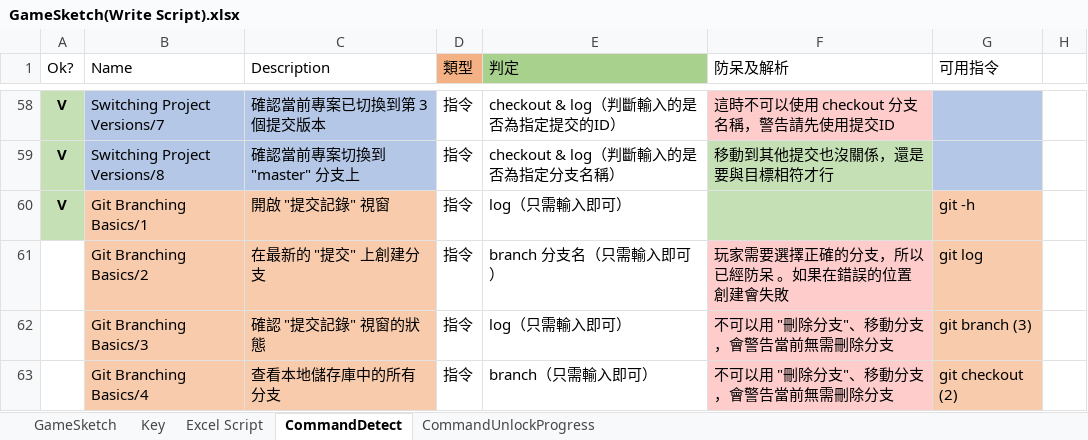
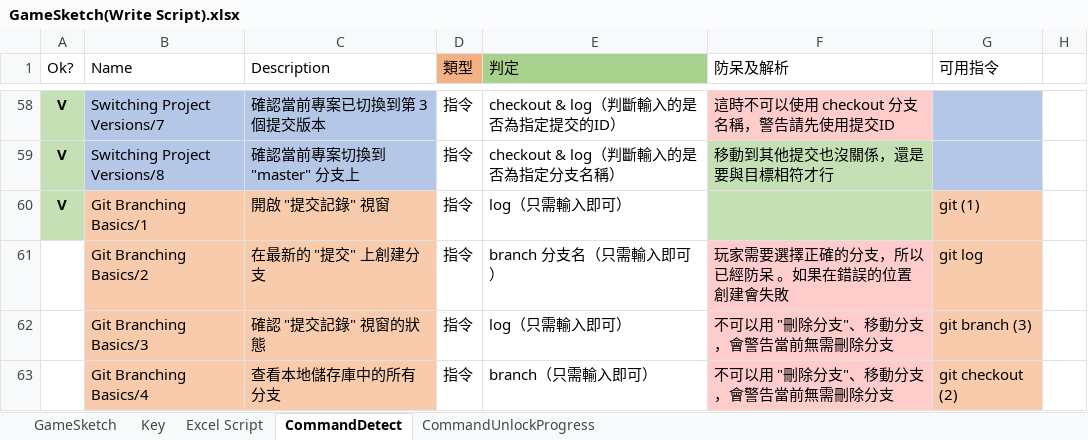
Before and after one commit to fcumselab/GitEducationGame, an Excel workbook: Assets/02_Scenes/Dialogue System/GameSketch(Write Script).xlsx, sheet CommandDetect, drawn as a sheet; only a part is shown, gaps mark what is left out; values as stored, in another font and other column widths than the file's, no borders; the diff names each change by its address in the sheet, - before the commit and + after, or states it on an @@ line.

Commit message:
Fix commandDetailed in CommandLineWindow.

```diff
--- a/Assets/02_Scenes/Dialogue System/GameSketch(Write Script).xlsx (sheet CommandDetect)
+++ b/Assets/02_Scenes/Dialogue System/GameSketch(Write Script).xlsx (sheet CommandDetect)
-G60 (可用指令): git -h
+G60 (可用指令): git (1)
```
Also changed, not shown: 1 other file.
